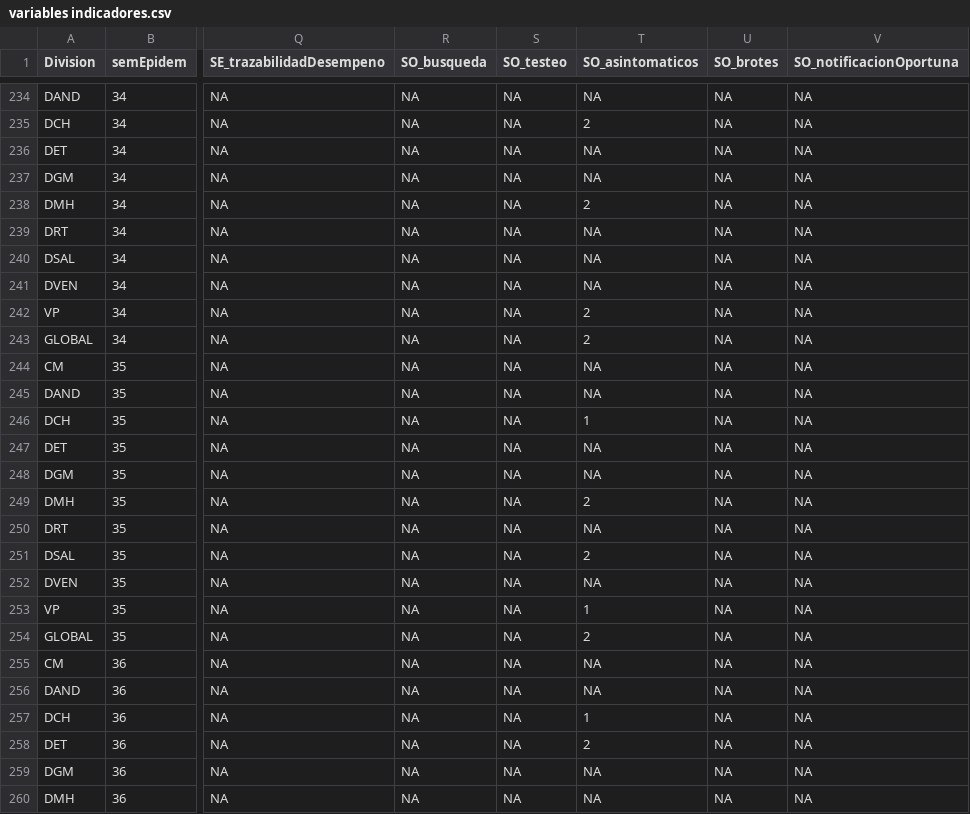
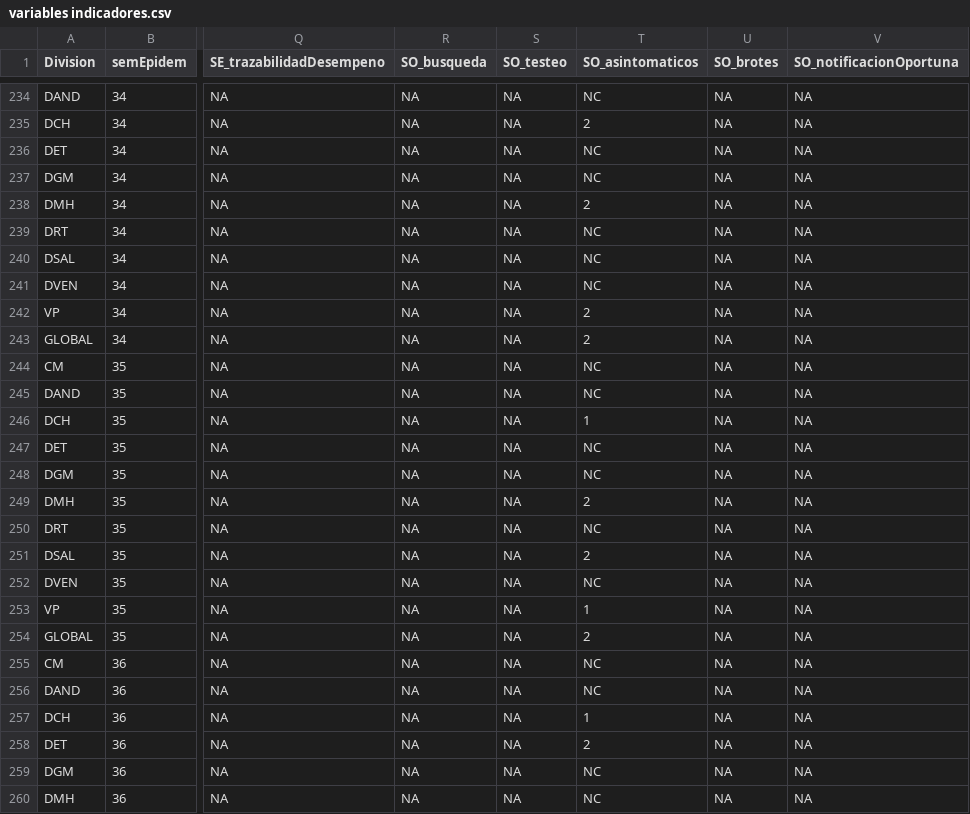
Before and after one commit to NicoBarti/csv_cod, a CSV file: variables indicadores.csv, drawn as a sheet; only a part is shown, gaps mark what is left out; the diff covers the shown part only; the diff names each change by its address in the sheet, - before the commit and + after, or states it on an @@ line.

Commit message:
cambio NAs por NCs en columna de asintomaticos segun corresponda

```diff
--- a/variables indicadores.csv
+++ b/variables indicadores.csv
-T234 (SO_asintomaticos): NA
+T234 (SO_asintomaticos): NC
-T236:T237 (SO_asintomaticos): NA
+T236:T237 (SO_asintomaticos): NC
-T239:T241 (SO_asintomaticos): NA
+T239:T241 (SO_asintomaticos): NC
-T244:T245 (SO_asintomaticos): NA
+T244:T245 (SO_asintomaticos): NC
-T247:T248 (SO_asintomaticos): NA
+T247:T248 (SO_asintomaticos): NC
-T250 (SO_asintomaticos): NA
+T250 (SO_asintomaticos): NC
-T252 (SO_asintomaticos): NA
+T252 (SO_asintomaticos): NC
-T255:T256 (SO_asintomaticos): NA
+T255:T256 (SO_asintomaticos): NC
-T259:T260 (SO_asintomaticos): NA
+T259:T260 (SO_asintomaticos): NC
```
Also changed, not shown: 95 edited cells elsewhere in this file.
